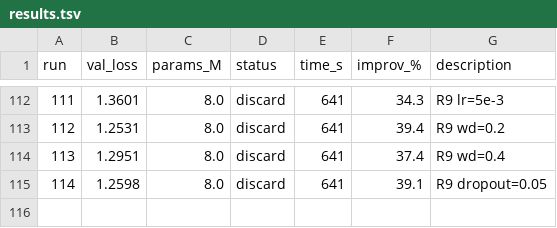
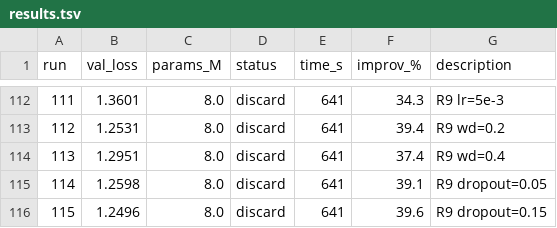
Before and after one commit to nipunbatra/autoresearch, a TSV file: results.tsv, drawn as a sheet; only a part is shown, gaps mark what is left out; the diff names each change by its address in the sheet, - before the commit and + after, or states it on an @@ line.

Commit message:
exp 115: R9 dropout=0.15 (val=1.2496, 39.6%)

```diff
--- a/results.tsv
+++ b/results.tsv
+row 116: 115 | 1.2496 | 8.0 | discard | 641 | 39.6 | R9 dropout=0.15
```
Also changed, not shown: 2 other files.
